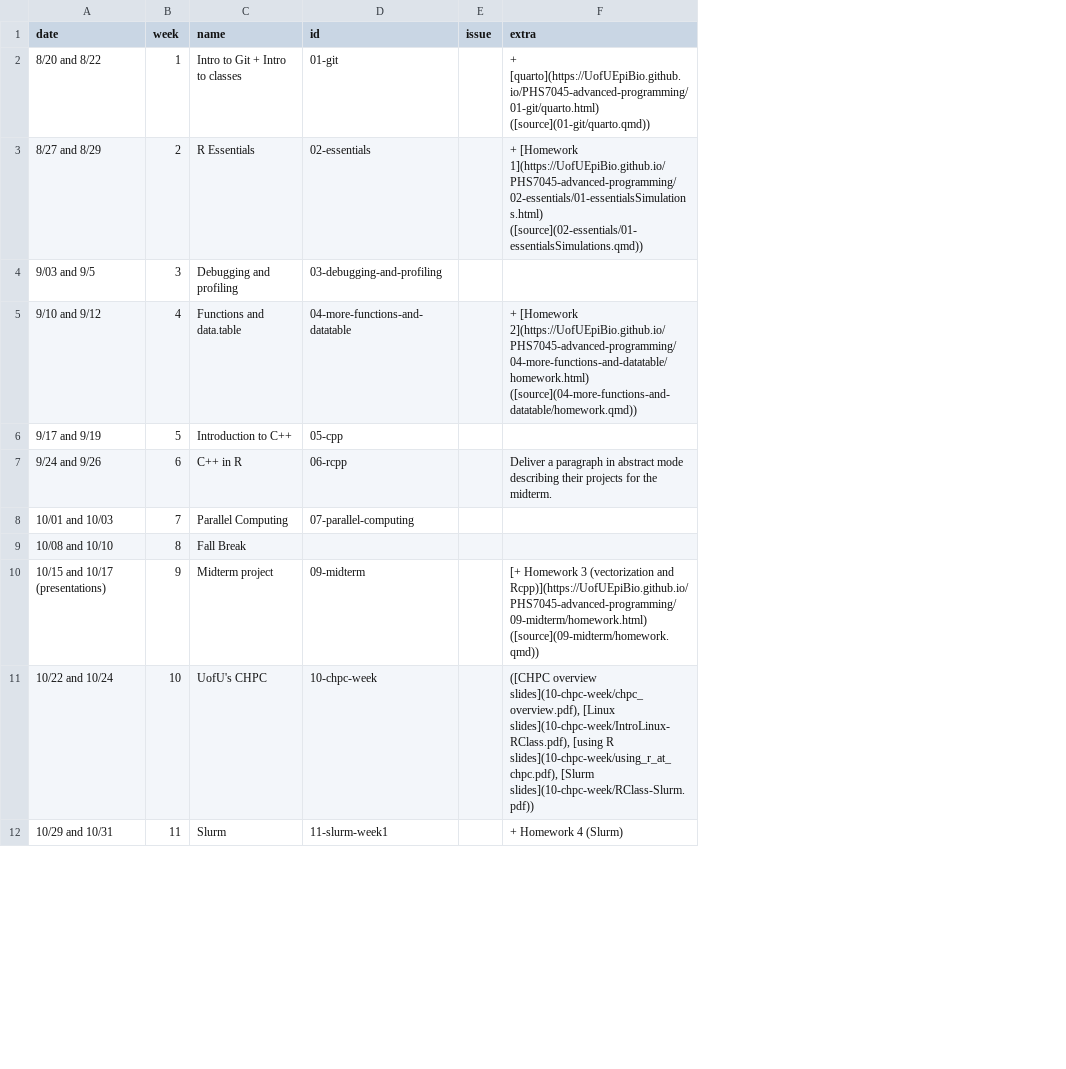
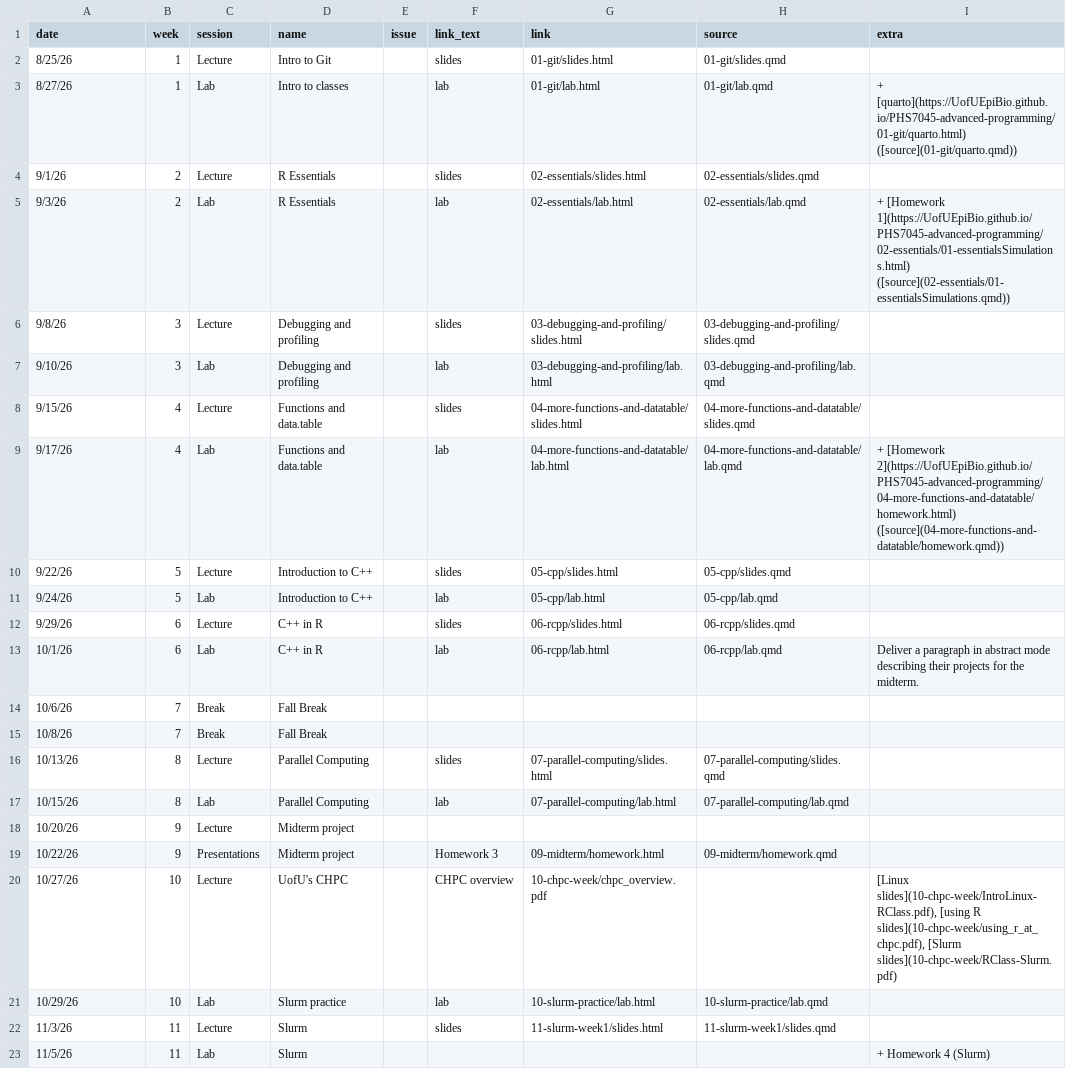
Before and after one commit to UofUEpiBio/PHS7045-advanced-programming, a CSV file: pages.csv, drawn as a sheet; only a part is shown; removed rows and columns are numbered as before the commit, all else as after; the diff covers the shown part only; the diff names each change by its address in the sheet, - before the commit and + after, or states it on an @@ line.

Commit message:
Updating structure and calendar dates

```diff
--- a/pages.csv
+++ b/pages.csv
+column C (session), row 3: Lab; row 5: Lab; row 7: Lab; rows 9-10: Lab | Lecture; row 13: Lab; row 18: Lecture; row 20: Lecture; row 23: Lab
-column D (id), rows 2-7: 01-git | 02-essentials | 03-debugging-and-profiling | 04-more-functions-and-datatable | 05-cpp | 06-rcpp; rows 10-12: 09-midterm | 10-chpc-week | 11-slurm-week1
+column F (link_text), row 3: lab; row 5: lab; row 7: lab; rows 9-10: lab | slides; row 13: lab; row 20: CHPC overview
+column G (link), row 3: 01-git/lab.html; row 5: 02-essentials/lab.html; row 7: 03-debugging-and-profiling/lab.html; rows 9-10: 04-more-functions-and-datatable/lab.html | 05-cpp/slides.html; row 13: 06-rcpp/lab.html; row 20: 10-chpc-week/chpc_overview.pdf
+column H (source), row 3: 01-git/lab.qmd; row 5: 02-essentials/lab.qmd; row 7: 03-debugging-and-profiling/lab.qmd; rows 9-10: 04-more-functions-and-datatable/lab.qmd | 05-cpp/slides.qmd; row 13: 06-rcpp/lab.qmd
+row 2: 8/25/26 | 1 | Lecture | Intro to Git |  | slides | 01-git/slides.html | 01-git/slides.qmd
-A3 (date): 8/20 and 8/22
+A3 (date): 8/27/26
-D3 (name): Intro to Git + Intro to classes
+D3 (name): Intro to classes
+row 4: 9/1/26 | 2 | Lecture | R Essentials |  | slides | 02-essentials/slides.html | 02-essentials/slides.qmd
-A5 (date): 8/27 and 8/29
+A5 (date): 9/3/26
+row 6: 9/8/26 | 3 | Lecture | Debugging and profiling |  | slides | 03-debugging-and-profiling/slides.html | 03-debugging-and-profiling/slides.qmd
-A7 (date): 9/03 and 9/5
+A7 (date): 9/10/26
+row 8: 9/15/26 | 4 | Lecture | Functions and data.table |  | slides | 04-more-functions-and-datatable/slides.html | 04-more-functions-and-datatable/slides.qmd
-A9 (date): 9/10 and 9/12
+A9 (date): 9/17/26
-A10 (date): 9/17 and 9/19
+A10 (date): 9/22/26
+row 11: 9/24/26 | 5 | Lab | Introduction to C++ |  | lab | 05-cpp/lab.html | 05-cpp/lab.qmd
+row 12: 9/29/26 | 6 | Lecture | C++ in R |  | slides | 06-rcpp/slides.html | 06-rcpp/slides.qmd
-A13 (date): 9/24 and 9/26
+A13 (date): 10/1/26
-row 8: 10/01 and 10/03 | 7 | Parallel Computing | 07-parallel-computing
-row 9: 10/08 and 10/10 | 8 | Fall Break
+row 14: 10/6/26 | 7 | Break | Fall Break
+row 15: 10/8/26 | 7 | Break | Fall Break
+row 16: 10/13/26 | 8 | Lecture | Parallel Computing |  | slides | 07-parallel-computing/slides.html | 07-parallel-computing/slides.qmd
+row 17: 10/15/26 | 8 | Lab | Parallel Computing |  | lab | 07-parallel-computing/lab.html | 07-parallel-computing/lab.qmd
-A18 (date): 10/15 and 10/17 (presentations)
+A18 (date): 10/20/26
-I18 (extra): [+ Homework 3 (vectorization and Rcpp)](https://UofUEpiBio.github.io/PHS7045-advanced-programming/09-midterm/homework.html) ([source](09-midterm/homework.qmd))
+I18 (extra): (empty)
+row 19: 10/22/26 | 9 | Presentations | Midterm project |  | Homework 3 | 09-midterm/homework.html | 09-midterm/homework.qmd
-A20 (date): 10/22 and 10/24
+A20 (date): 10/27/26
-I20 (extra): ([CHPC overview slides](10-chpc-week/chpc_overview.pdf), [Linux slides](10-chpc-week/IntroLinux-RClass.pdf), [using R slides](10-chpc-week/using_r_at_chpc.pdf), [Slurm slides](10-chpc-week/RClass-Slurm.pdf))
+I20 (extra): [Linux slides](10-chpc-week/IntroLinux-RClass.pdf), [using R slides](10-chpc-week/using_r_at_chpc.pdf), [Slurm slides](10-chpc-week/RClass-Slurm.pdf)
+row 21: 10/29/26 | 10 | Lab | Slurm practice |  | lab | 10-slurm-practice/lab.html | 10-slurm-practice/lab.qmd
+row 22: 11/3/26 | 11 | Lecture | Slurm |  | slides | 11-slurm-week1/slides.html | 11-slurm-week1/slides.qmd
-A23 (date): 10/29 and 10/31
+A23 (date): 11/5/26
```
Also changed, not shown: 6 added rows and 8 edited cells elsewhere in this file, 2 other files.
